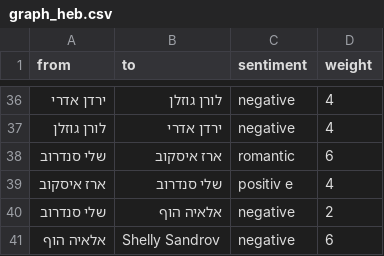
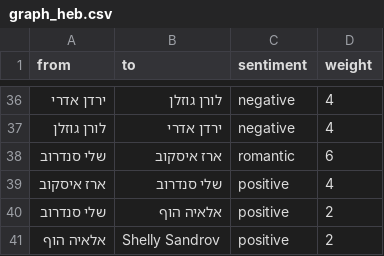
Before and after one commit to nicolfilip/bigBrother_project, a CSV file: graph_output/graph_heb.csv, drawn as a sheet; only a part is shown, gaps mark what is left out.

```diff
--- a/graph_output/graph_heb.csv
+++ b/graph_output/graph_heb.csv
@@ -38,4 +38,4 @@
 שלי סנדרוב,ארז איסקוב,romantic,6
-ארז איסקוב,שלי סנדרוב,positiv  e,4
-שלי סנדרוב,אלאיה הוף,negative,2
-אלאיה הוף, Shelly Sandrov, negative,6
+ארז איסקוב,שלי סנדרוב,positive,4
+שלי סנדרוב,אלאיה הוף,positive,2
+אלאיה הוף, Shelly Sandrov, positive,2
```
Also changed, not shown: big_brother_tweets_ISRAEL.csv, data/big_brother_israel_new_new.csv, 26 other files.
